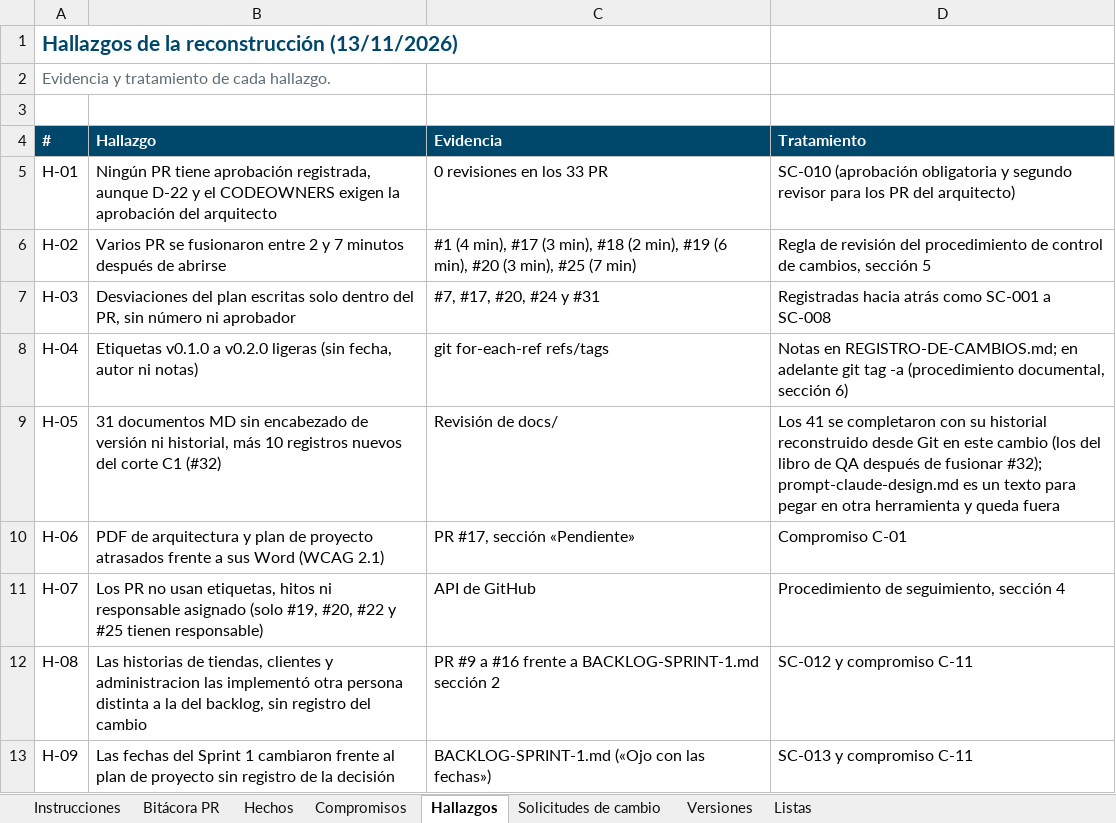
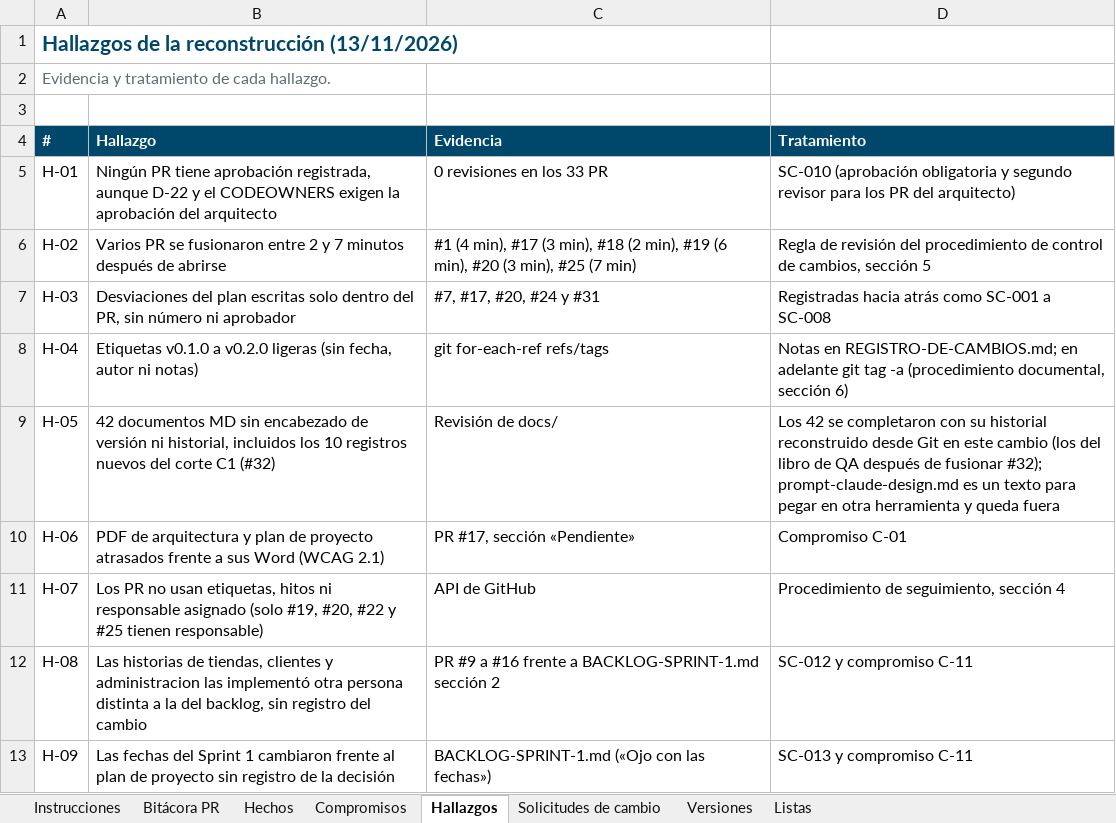
Before and after one commit to Daniel0442123/QuienLoTiene, an Excel workbook: docs/gestion/entregables/Control-de-Cambios-QuienLoTiene.xlsx, sheet Hallazgos, drawn as a sheet; only a part is shown; values as stored, in another font and other column widths than the file's, no borders; the diff names each change by its address in the sheet, - before the commit and + after, or states it on an @@ line.

```diff
--- a/docs/gestion/entregables/Control-de-Cambios-QuienLoTiene.xlsx (sheet Hallazgos)
+++ b/docs/gestion/entregables/Control-de-Cambios-QuienLoTiene.xlsx (sheet Hallazgos)
-B9 (Hallazgo): 31 documentos MD sin encabezado de versión ni historial, más 10 registros…
+B9 (Hallazgo): 42 documentos MD sin encabezado de versión ni historial, incluidos los 10 registros…
-D9 (Tratamiento): Los 41 se completaron…
+D9 (Tratamiento): Los 42 se completaron…
```
Also changed, not shown: sheet Solicitudes de cambio, 2 other files.
